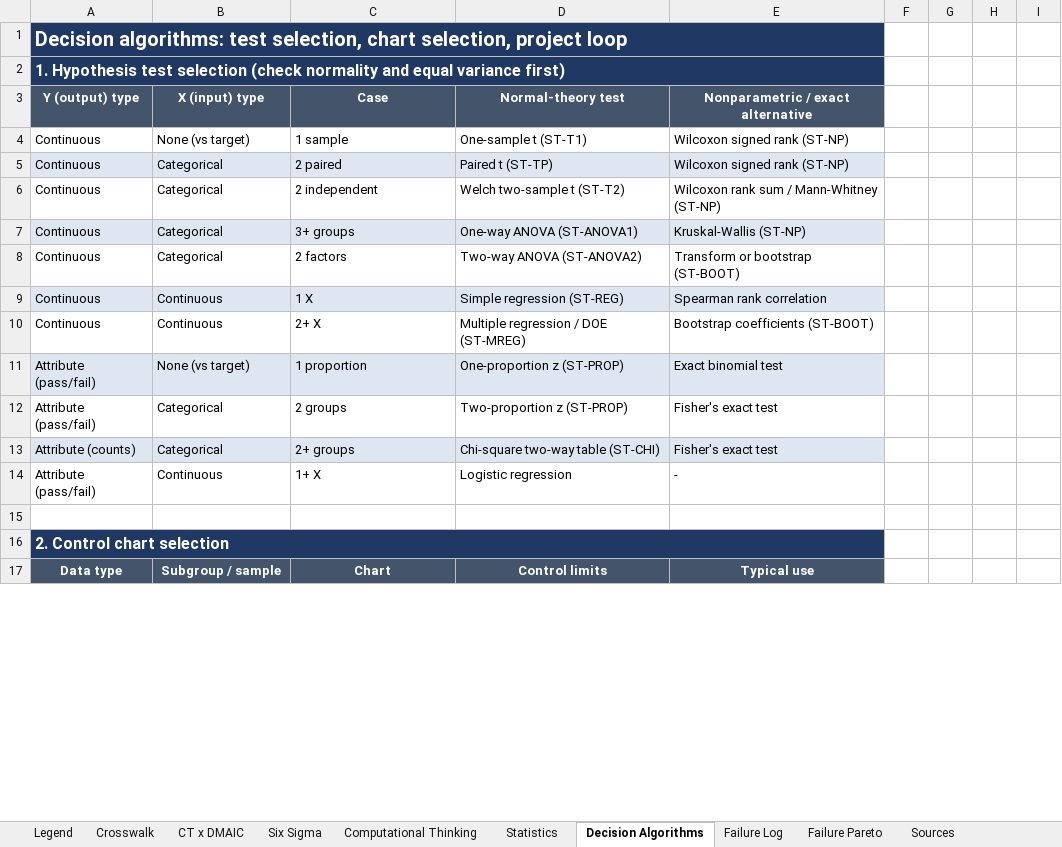
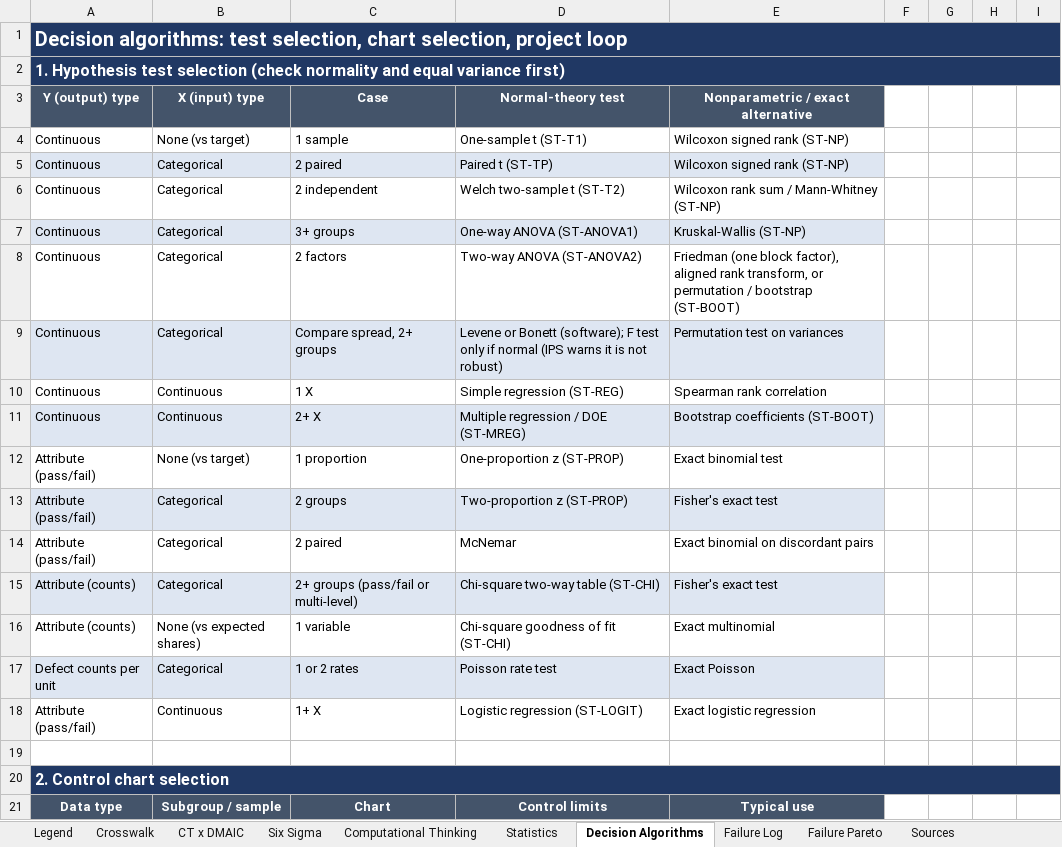
Before and after one commit to egc365/app-engineering, an Excel workbook: algo-toolbox/ALGO_TOOLBOX.xlsx, sheet Decision Algorithms, drawn as a sheet; only a part is shown; values as stored, in another font and other column widths than the file's, no borders; removed rows and columns are numbered as before the commit, all else as after; the diff covers the shown part only; the diff names each change by its address in the sheet, - before the commit and + after, or states it on an @@ line.

```diff
--- a/algo-toolbox/ALGO_TOOLBOX.xlsx (sheet Decision Algorithms)
+++ b/algo-toolbox/ALGO_TOOLBOX.xlsx (sheet Decision Algorithms)
-A1:E1 merged
+A1:I1 merged
-A2:E2 merged
+A2:I2 merged
-E8: Transform or bootstrap (ST-BOOT)
+E8: Friedman (one block factor), aligned rank transform, or permutation / bootstrap (ST-BOOT)
+row 9: Continuous | Categorical | Compare spread, 2+ groups | Levene or Bonett (software); F test only if normal (IPS warns it is not robust) | Permutation test on variances
-A10:E10 fill: #DEE6F2
+A10:E10 fill: none
-A11:E11 fill: none
+A11:E11 fill: #DEE6F2
-A12:E12 fill: #DEE6F2
+A12:E12 fill: none
-A13:E13 fill: none
+A13:E13 fill: #DEE6F2
+row 14: Attribute (pass/fail) | Categorical | 2 paired | McNemar | Exact binomial on discordant pairs
-C15 (Case): 2+ groups
+C15 (Case): 2+ groups (pass/fail or multi-level)
+row 16: Attribute (counts) | None (vs expected shares) | 1 variable | Chi-square goodness of fit (ST-CHI) | Exact multinomial
+row 17: Defect counts per unit | Categorical | 1 or 2 rates | Poisson rate test | Exact Poisson
-D18 (Normal-theory test): Logistic regression
+D18 (Normal-theory test): Logistic regression (ST-LOGIT)
-E18: -
+E18: Exact logistic regression
-A16:E16 merged
+A20:I20 merged
```
Also changed, not shown: 15 added rows, 13 edited cells, cell formats and merged cells elsewhere in this sheet, sheet Statistics, sheet Crosswalk, sheet Six Sigma, sheet Sources, sheet Computational Thinking, sheet Failure Pareto, 1 more sheet, charts or pictures, 4 other files.
